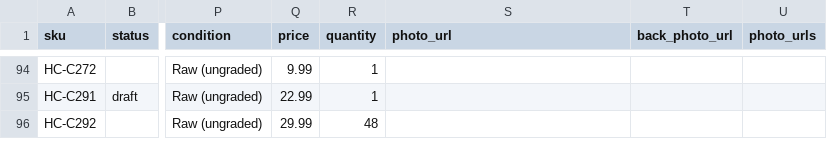
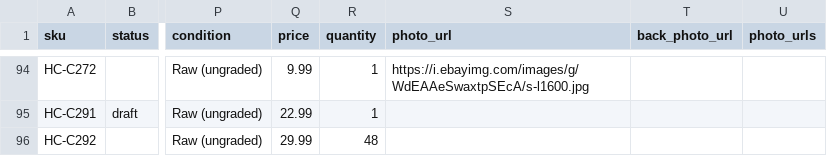
Before and after one commit to joshthecreative007/hurstcollectables, a CSV file: cards-inventory.csv, drawn as a sheet; only a part is shown, gaps mark what is left out; the diff covers the shown part only; the diff names each change by its address in the sheet, - before the commit and + after, or states it on an @@ line.

```diff
--- a/cards-inventory.csv
+++ b/cards-inventory.csv
-S94 (photo_url): (empty)
+S94 (photo_url): https://i.ebayimg.com/images/g/WdEAAeSwaxtpSEcA/s-l1600.jpg
```
Also changed, not shown: 80 edited cells elsewhere in this file, 1 other file.
